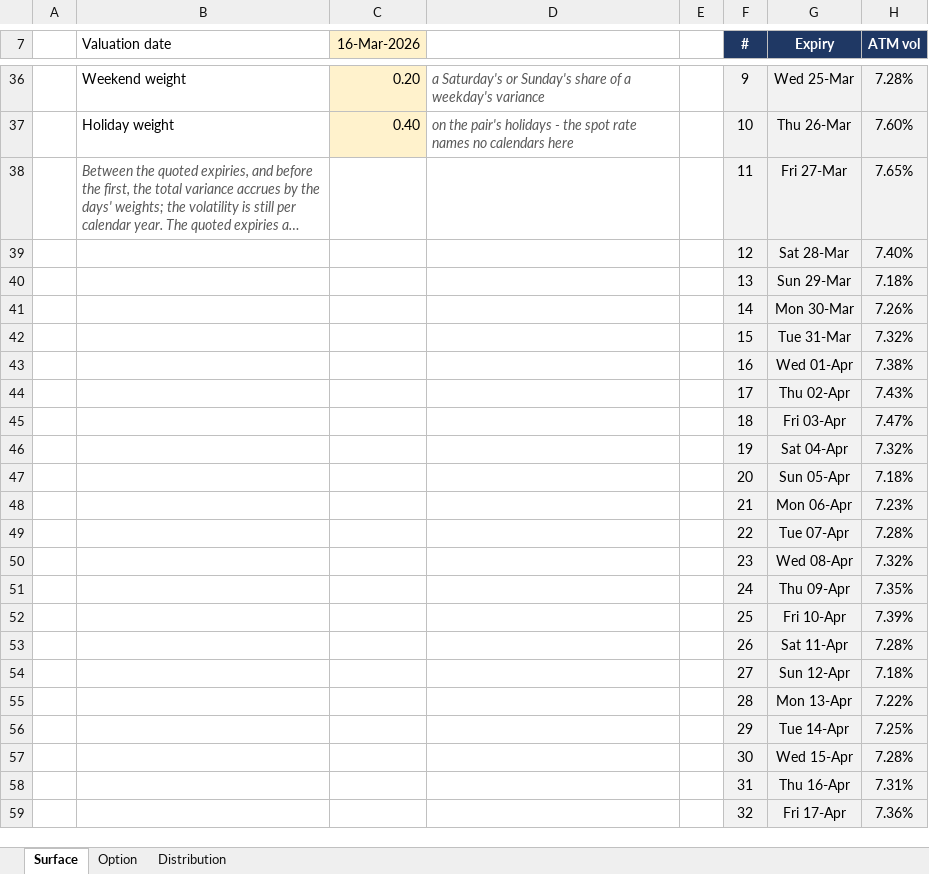
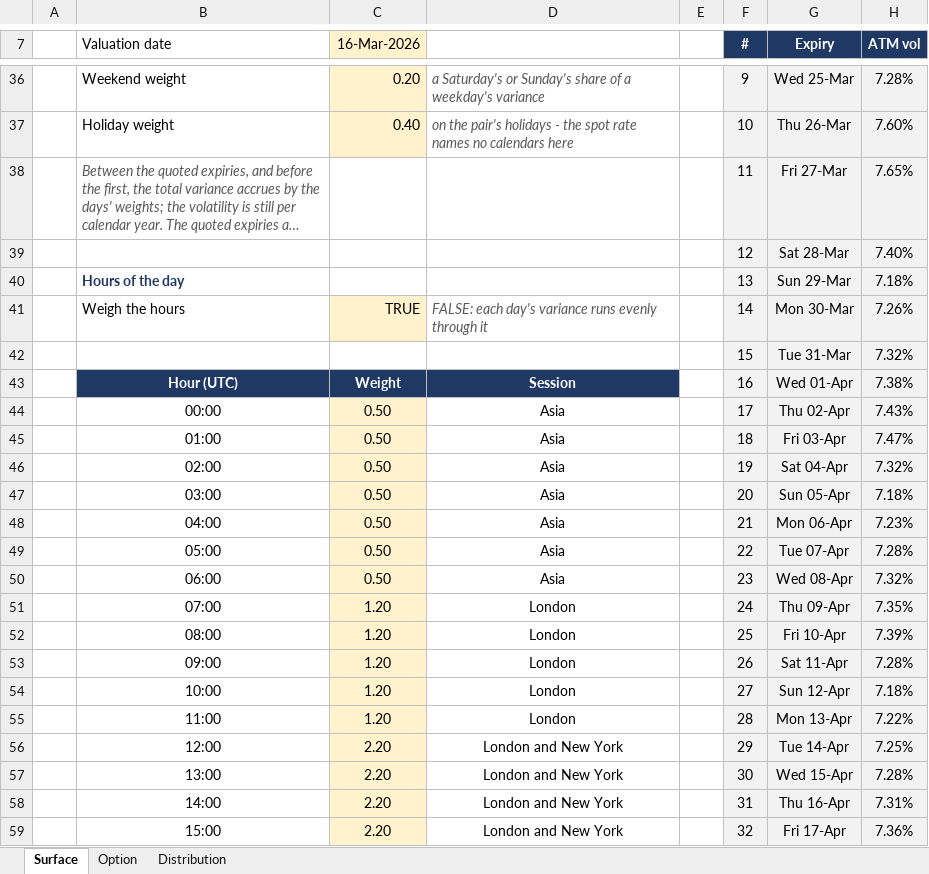
Before and after one commit to mortenbaiandersen-cpu/qelib-releases, an Excel workbook: examples/FxOptionExample.xlsx, sheet Surface, drawn as a sheet; only a part is shown, gaps mark what is left out; long unchanged cells end in …; values as stored, in another font and other column widths than the file's, no borders; charts and pictures not drawn; the diff covers the shown part only; the diff names each change by its address in the sheet, - before the commit and + after, or states it on an @@ line.

```diff
--- a/examples/FxOptionExample.xlsx (sheet Surface)
+++ b/examples/FxOptionExample.xlsx (sheet Surface)
-B40 (Valuation date): (empty)
+B40 (Valuation date): Hours of the day
-B41 (Valuation date): (empty)
+B41 (Valuation date): Weigh the hours
-C41 (16-Mar-2026): (empty)
+C41 (16-Mar-2026): TRUE
-C41 fill: none
+C41 fill: #FFF2CC
-D41: (empty)
+D41: FALSE: each day's variance runs evenly through it
-B43 (Valuation date): (empty)
+B43 (Valuation date): Hour (UTC)
-B43:D43 fill: none
+B43:D43 fill: #1F3864
-C43 (16-Mar-2026): (empty)
+C43 (16-Mar-2026): Weight
-D43: (empty)
+D43: Session
-B44 (Valuation date): (empty)
+B44 (Valuation date): 00:00
-C44:C50 (16-Mar-2026): (empty)
+C44:C50 (16-Mar-2026): 0.50
-C44:C59 fill: none
+C44:C59 fill: #FFF2CC
-D44:D50: (empty)
+D44:D50: Asia
-B45 (Valuation date): (empty)
+B45 (Valuation date): 01:00
-B46 (Valuation date): (empty)
+B46 (Valuation date): 02:00
-B47 (Valuation date): (empty)
+B47 (Valuation date): 03:00
-B48 (Valuation date): (empty)
+B48 (Valuation date): 04:00
-B49 (Valuation date): (empty)
+B49 (Valuation date): 05:00
-B50 (Valuation date): (empty)
+B50 (Valuation date): 06:00
-B51 (Valuation date): (empty)
+B51 (Valuation date): 07:00
-C51:C55 (16-Mar-2026): (empty)
+C51:C55 (16-Mar-2026): 1.20
-D51:D55: (empty)
+D51:D55: London
-B52 (Valuation date): (empty)
+B52 (Valuation date): 08:00
-B53 (Valuation date): (empty)
+B53 (Valuation date): 09:00
-B54 (Valuation date): (empty)
+B54 (Valuation date): 10:00
-B55 (Valuation date): (empty)
+B55 (Valuation date): 11:00
-B56 (Valuation date): (empty)
+B56 (Valuation date): 12:00
-C56:C59 (16-Mar-2026): (empty)
+C56:C59 (16-Mar-2026): 2.20
-D56:D59: (empty)
+D56:D59: London and New York
-B57 (Valuation date): (empty)
+B57 (Valuation date): 13:00
-B58 (Valuation date): (empty)
+B58 (Valuation date): 14:00
-B59 (Valuation date): (empty)
+B59 (Valuation date): 15:00
```
Also changed, not shown: 6 added rows, 28 edited cells and cell formats elsewhere in this sheet, sheet Option, sheet Distribution, formulas that keep their value, charts or pictures, examples/BaseCorrelationCalibrationExample.xlsx, examples/IndexCdoDefaultExample.xlsx, 13 other files.
